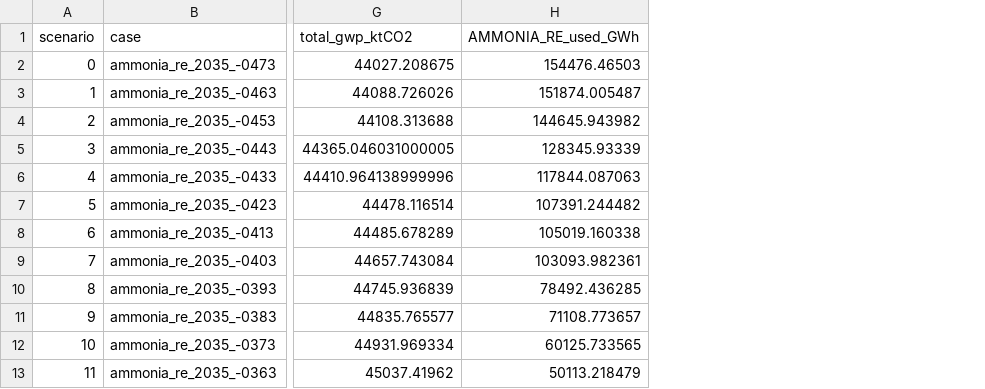
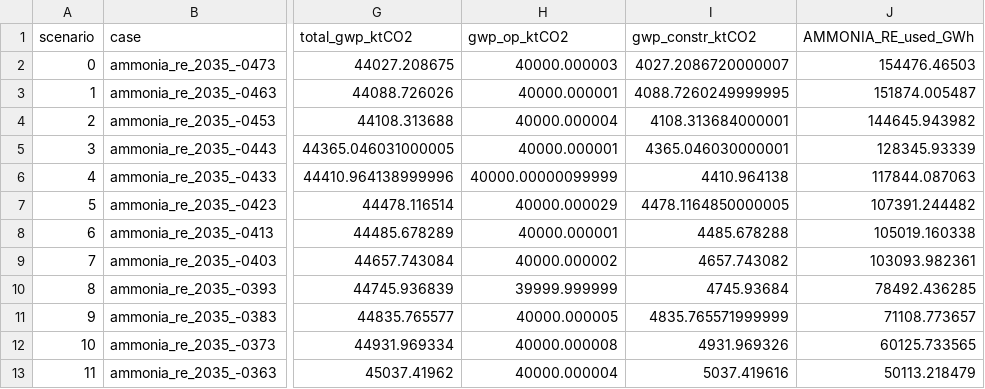
Before and after one commit to Ast1os/LMECA2675-proj-1-step-1-script, a CSV file: case_studies/_ammonia_re_2035_analysis/summary.csv, drawn as a sheet; only a part is shown, gaps mark what is left out; the diff names each change by its address in the sheet, - before the commit and + after, or states it on an @@ line.

```diff
--- a/case_studies/_ammonia_re_2035_analysis/summary.csv
+++ b/case_studies/_ammonia_re_2035_analysis/summary.csv
+column H (gwp_op_ktCO2), rows 2-13: 40000.000003 | 40000.000001 | 40000.000004 | 40000.000001 | 40000.00000099999 | 40000.000029 | 40000.000001 | 40000.000002 | 39999.999999 | 40000.000005 | 40000.000008 | 40000.000004
+column I (gwp_constr_ktCO2), rows 2-13: 4027.2086720000007 | 4088.7260249999995 | 4108.313684000001 | 4365.046030000001 | 4410.964138 | 4478.1164850000005 | 4485.678288 | 4657.743082 | 4745.93684 | 4835.765571999999 | 4931.969326 | 5037.419616
```
Also changed, not shown: 2 other files.
